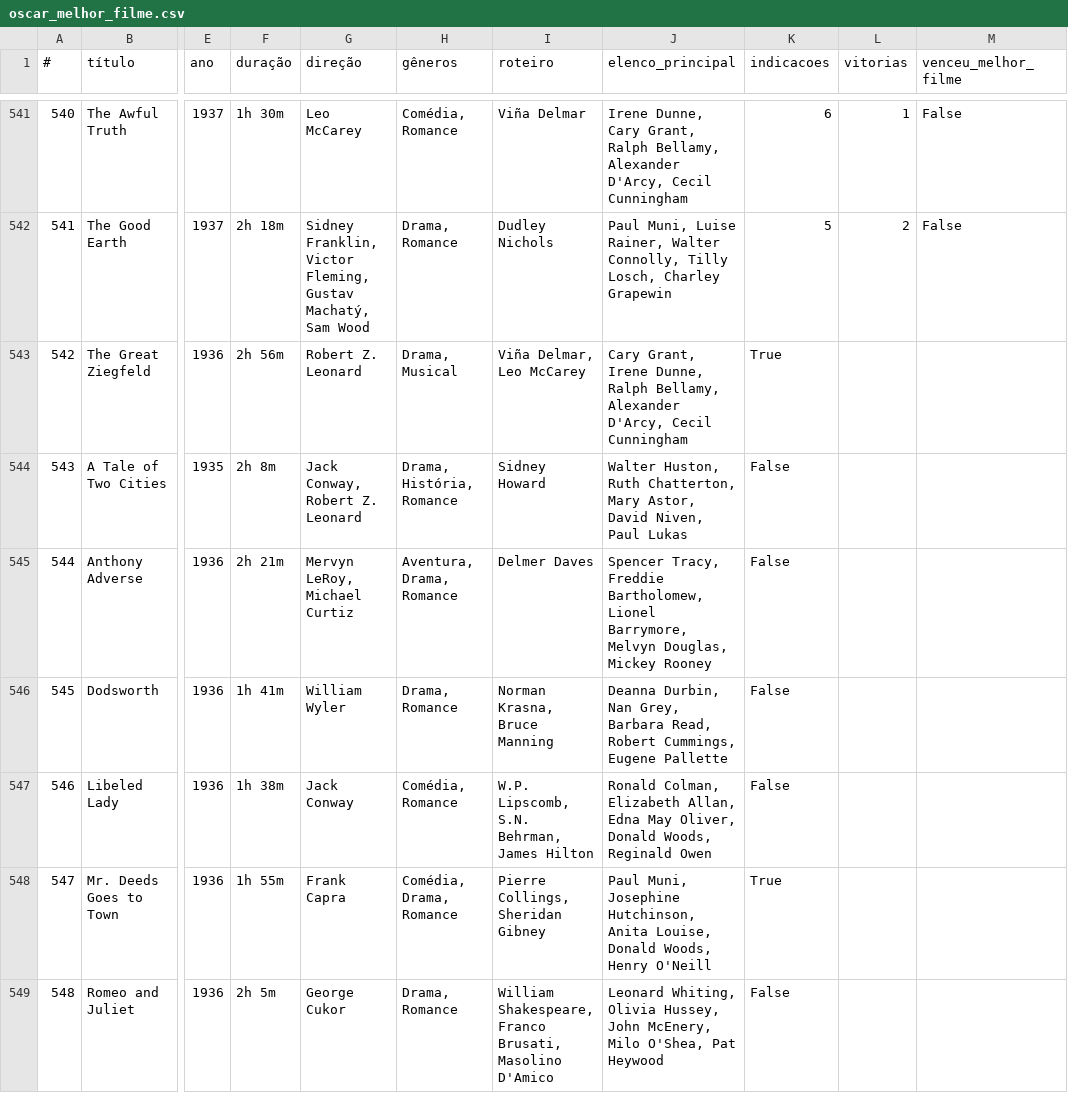
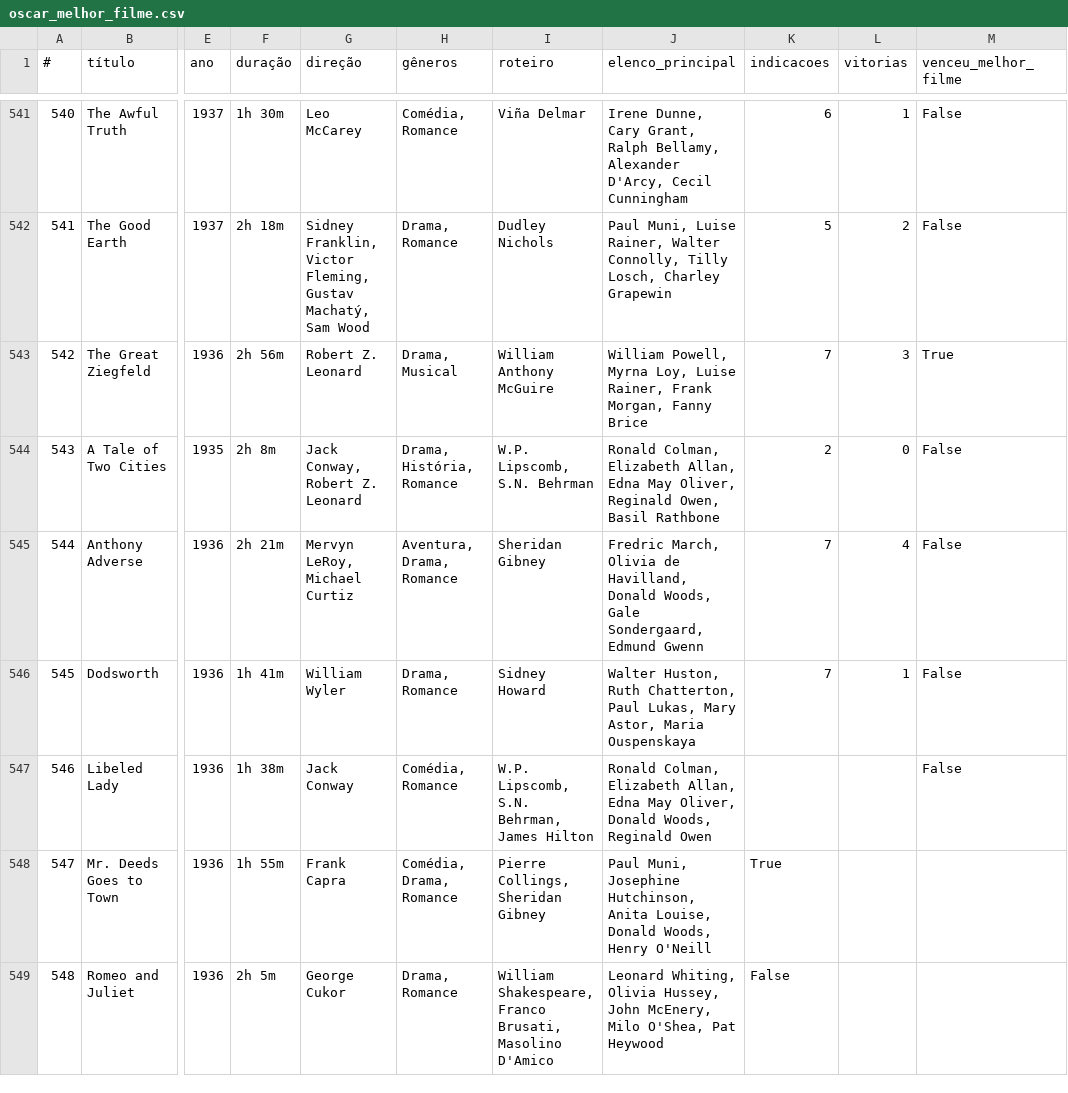
Before and after one commit to nicolascaseiro/Oscar-Melhor-Filme, a CSV file: oscar_melhor_filme.csv, drawn as a sheet; only a part is shown, gaps mark what is left out; the diff names each change by its address in the sheet, - before the commit and + after, or states it on an @@ line.

Commit message:
Update oscar_melhor_filme.csv

```diff
--- a/oscar_melhor_filme.csv
+++ b/oscar_melhor_filme.csv
-I543 (roteiro): Viña Delmar, Leo McCarey
+I543 (roteiro): William Anthony McGuire
-J543 (elenco_principal): Cary Grant, Irene Dunne, Ralph Bellamy, Alexander D'Arcy, Cecil Cunningham
+J543 (elenco_principal): William Powell, Myrna Loy, Luise Rainer, Frank Morgan, Fanny Brice
-K543 (indicacoes): True
+K543 (indicacoes): 7
-L543 (vitorias): (empty)
+L543 (vitorias): 3
-M543 (venceu_melhor_filme): (empty)
+M543 (venceu_melhor_filme): True
-I544 (roteiro): Sidney Howard
+I544 (roteiro): W.P. Lipscomb, S.N. Behrman
-J544 (elenco_principal): Walter Huston, Ruth Chatterton, Mary Astor, David Niven, Paul Lukas
+J544 (elenco_principal): Ronald Colman, Elizabeth Allan, Edna May Oliver, Reginald Owen, Basil Rathbone
-K544 (indicacoes): False
+K544 (indicacoes): 2
-L544 (vitorias): (empty)
+L544 (vitorias): 0
-M544:M547 (venceu_melhor_filme): (empty)
+M544:M547 (venceu_melhor_filme): False
-I545 (roteiro): Delmer Daves
+I545 (roteiro): Sheridan Gibney
-J545 (elenco_principal): Spencer Tracy, Freddie Bartholomew, Lionel Barrymore, Melvyn Douglas, Mickey Rooney
+J545 (elenco_principal): Fredric March, Olivia de Havilland, Donald Woods, Gale Sondergaard, Edmund Gwenn
-K545:K546 (indicacoes): False
+K545:K546 (indicacoes): 7
-L545 (vitorias): (empty)
+L545 (vitorias): 4
-I546 (roteiro): Norman Krasna, Bruce Manning
+I546 (roteiro): Sidney Howard
-J546 (elenco_principal): Deanna Durbin, Nan Grey, Barbara Read, Robert Cummings, Eugene Pallette
+J546 (elenco_principal): Walter Huston, Ruth Chatterton, Paul Lukas, Mary Astor, Maria Ouspenskaya
-L546 (vitorias): (empty)
+L546 (vitorias): 1
-K547 (indicacoes): False
+K547 (indicacoes): (empty)
```
